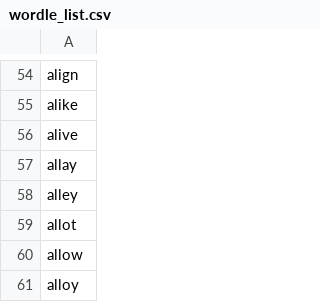
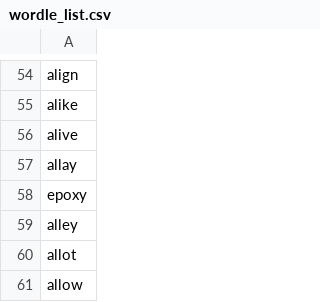
Before and after one commit to riya-verma-23/Wordle-Bot, a CSV file: wordle_list.csv, drawn as a sheet; only a part is shown, gaps mark what is left out; the shorter side is filled out with more unchanged rows; the diff names each change by its address in the sheet, - before the commit and + after, or states it on an @@ line.

```diff
--- a/wordle_list.csv
+++ b/wordle_list.csv
+row 58: epoxy
```
Also changed, not shown: 1 other file.
